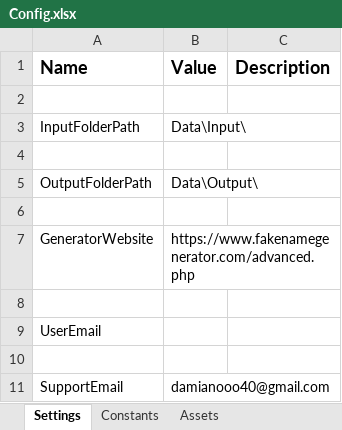
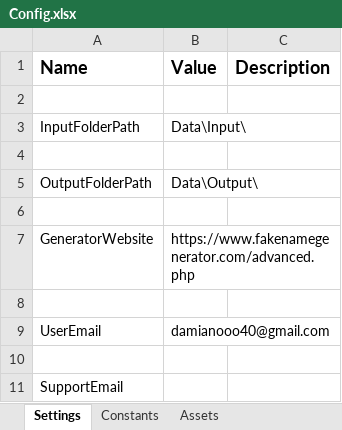
Before and after one commit to Damian-Chamerski/Name_Generator, an Excel workbook: Data/Config.xlsx, sheet Settings, drawn as a sheet; values as stored, in another font and other column widths than the file's, no borders; the diff names each change by its address in the sheet, - before the commit and + after, or states it on an @@ line.

```diff
--- a/Data/Config.xlsx (sheet Settings)
+++ b/Data/Config.xlsx (sheet Settings)
-B9 (Value): (empty)
+B9 (Value): damianooo40@gmail.com
-B11 (Value): damianooo40@gmail.com
+B11 (Value): (empty)
```
Also changed, not shown: 7 other files.
